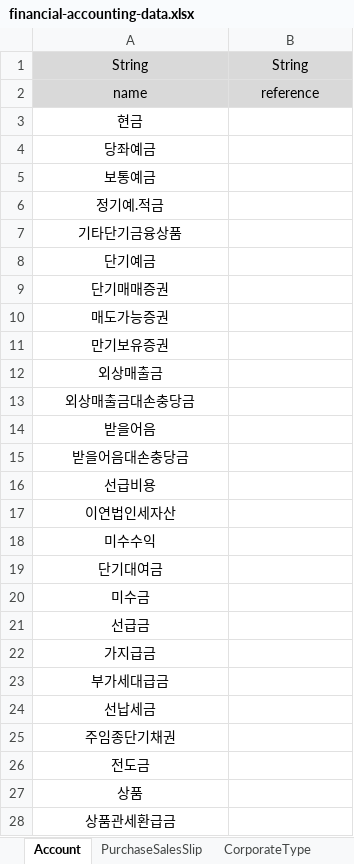
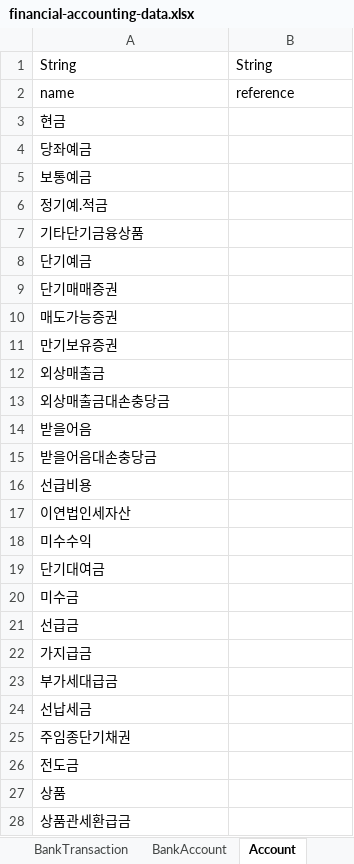
Before and after one commit to wjdn154/ERPSystem-Phase1, an Excel workbook: src/main/resources/financial-accounting-data.xlsx, sheet Account, drawn as a sheet; only a part is shown; values as stored, in another font and other column widths than the file's, no borders; the diff covers the shown part only; the diff names each change by its address in the sheet, - before the commit and + after, or states it on an @@ line.

```diff
--- a/src/main/resources/financial-accounting-data.xlsx (sheet Account)
+++ b/src/main/resources/financial-accounting-data.xlsx (sheet Account)
+sheet tab: BankTransaction
+sheet tab: BankAccount
@@ A1:B2 alignment: center → left, fill: #D9D9D9 → none @@
-A3:A28 alignment: center
+A3:A28 alignment: left
```
Also changed, not shown: cell formats elsewhere in this sheet, sheet PurchaseSalesSlip, sheet CashBook, sheet TaxInvoice, sheet VatType, sheet CorporateKind, sheet CorporateType, 1 more sheet.
